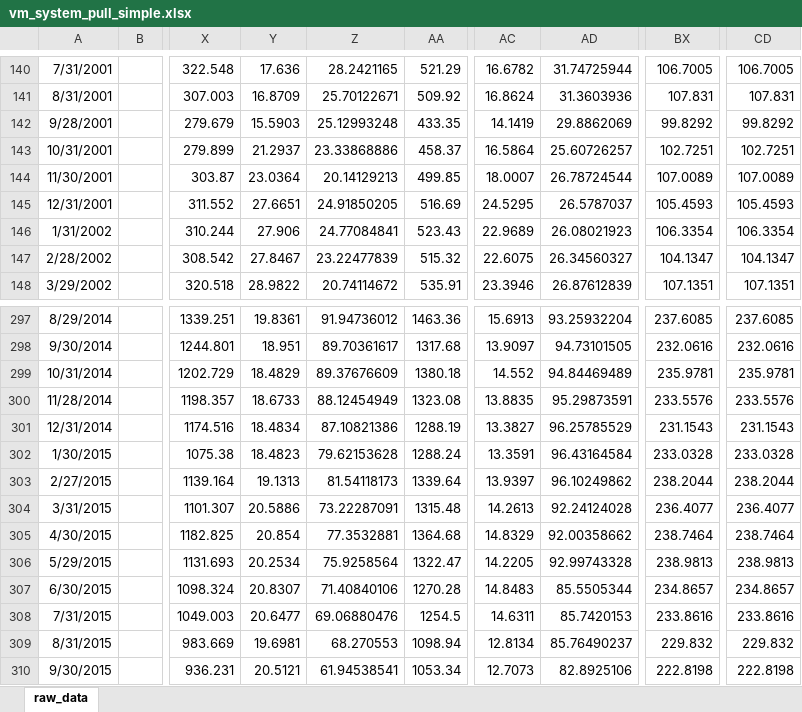
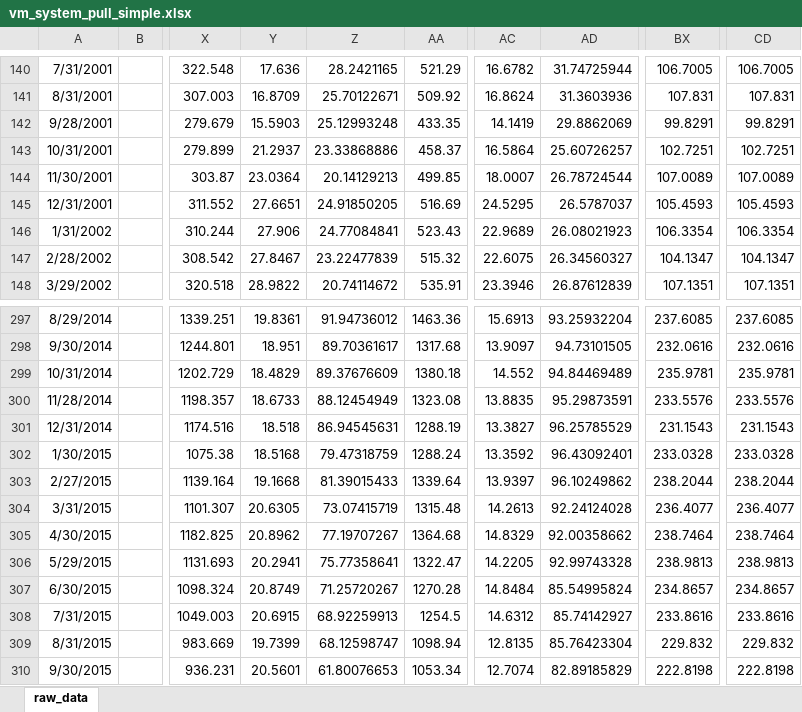
Before and after one commit to rbdev40/tools, an Excel workbook: reports/data/vm_system_pull_simple.xlsx, sheet raw_data, drawn as a sheet; only a part is shown, gaps mark what is left out; values as stored, in another font and other column widths than the file's, no borders; the diff covers the shown part only; the diff names each change by its address in the sheet, - before the commit and + after, or states it on an @@ line.

```diff
--- a/reports/data/vm_system_pull_simple.xlsx (sheet raw_data)
+++ b/reports/data/vm_system_pull_simple.xlsx (sheet raw_data)
-BX142: 99.8292
+BX142: 99.8291
-CD142: 99.8292
+CD142: 99.8291
-Y301: 18.4834
+Y301: 18.518
-Z301: 87.10821386
+Z301: 86.94545631
-Y302: 18.4823
+Y302: 18.5168
-Z302: 79.62153628
+Z302: 79.47318759
-AC302: 13.3591
+AC302: 13.3592
-AD302: 96.43164584
+AD302: 96.43092401
-Y303: 19.1313
+Y303: 19.1668
-Z303: 81.54118173
+Z303: 81.39015433
-Y304: 20.5886
+Y304: 20.6305
-Z304: 73.22287091
+Z304: 73.07415719
-Y305: 20.854
+Y305: 20.8962
-Z305: 77.3532881
+Z305: 77.19707267
-Y306: 20.2534
+Y306: 20.2941
-Z306: 75.9258564
+Z306: 75.77358641
-Y307: 20.8307
+Y307: 20.8749
-Z307: 71.40840106
+Z307: 71.25720267
-AC307: 14.8483
+AC307: 14.8484
-AD307: 85.5505344
+AD307: 85.54995824
-Y308: 20.6477
+Y308: 20.6915
-Z308: 69.06880476
+Z308: 68.92259913
-AC308: 14.6311
+AC308: 14.6312
-AD308: 85.7420153
+AD308: 85.74142927
-Y309: 19.6981
+Y309: 19.7399
-Z309: 68.270553
+Z309: 68.12598747
-AC309: 12.8134
+AC309: 12.8135
-AD309: 85.76490237
+AD309: 85.76423304
-Y310: 20.5121
+Y310: 20.5601
-Z310: 61.94538541
+Z310: 61.80076653
-AC310: 12.7073
+AC310: 12.7074
-AD310: 82.8925106
+AD310: 82.89185829
```
Also changed, not shown: 1 added row and 283 edited cells elsewhere in this sheet, 3 other files.
